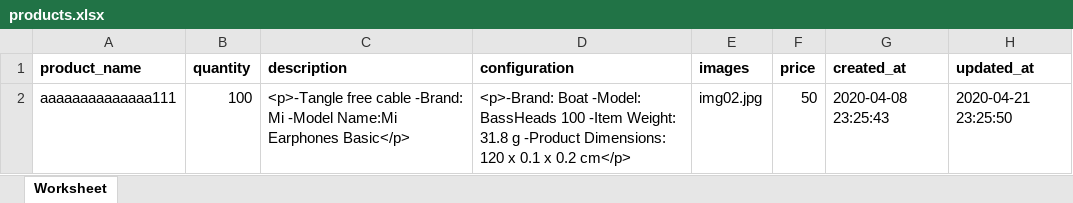
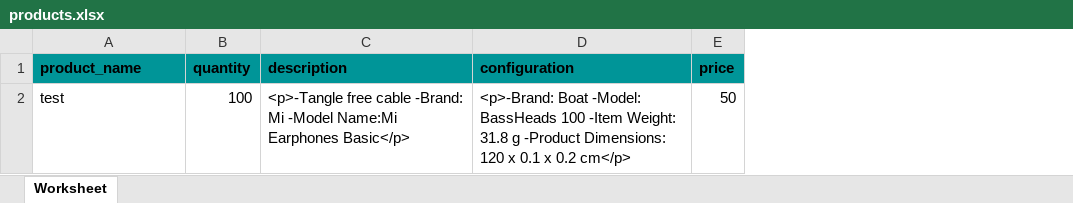
Before and after one commit to DungLe1603/php-intern-ecommerce-product, an Excel workbook: public/lte/excel/products.xlsx, sheet Worksheet, drawn as a sheet; values as stored, in another font and other column widths than the file's, no borders; removed rows and columns are numbered as before the commit, all else as after; the diff names each change by its address in the sheet, - before the commit and + after, or states it on an @@ line.

Commit message:
Commit Branch Order_and_order_product

```diff
--- a/public/lte/excel/products.xlsx (sheet Worksheet)
+++ b/public/lte/excel/products.xlsx (sheet Worksheet)
-column E (images), row 2: img02.jpg
-column G (created_at), row 2: 2020-04-08 23:25:43
-column H (updated_at), row 2: 2020-04-21 23:25:50
-A1:D1 fill: none
+A1:D1 fill: #009598
-E1 fill: none
+E1 fill: #009598
-A2 (product_name): aaaaaaaaaaaaaa111
+A2 (product_name): test
```
Also changed, not shown: 17 other files.
